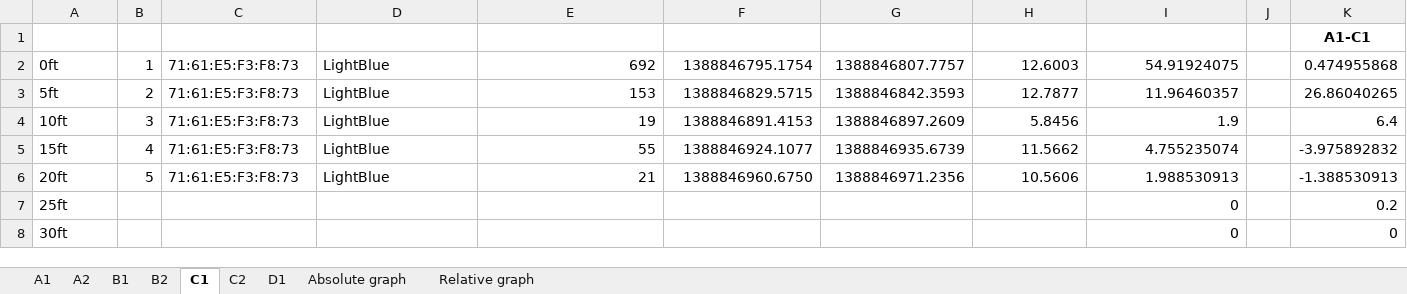
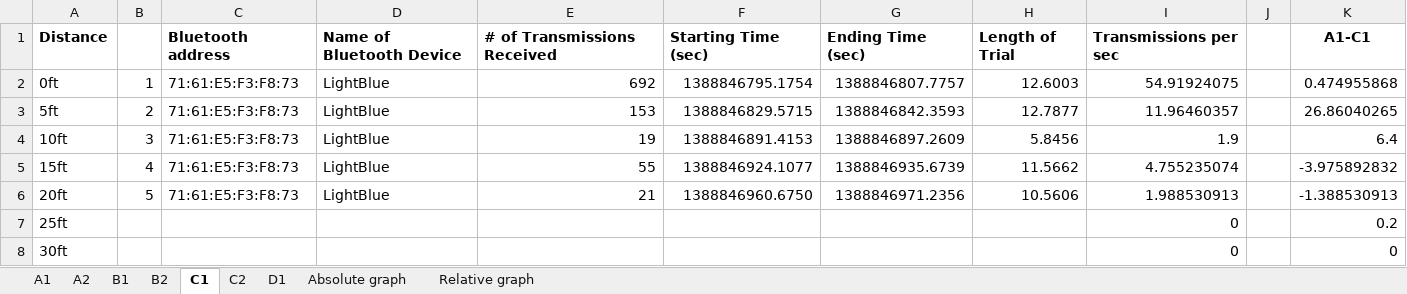
Before and after one commit to jsquyres/bluetooth, an Excel workbook: experiments/2014-01-04/Height = 0, Stationary.xlsx, sheet C1, drawn as a sheet; values as stored, in another font and other column widths than the file's, no borders; removed rows and columns are numbered as before the commit, all else as after; the diff names each change by its address in the sheet, - before the commit and + after, or states it on an @@ line.

```diff
--- a/experiments/2014-01-04/Height = 0, Stationary.xlsx (sheet C1)
+++ b/experiments/2014-01-04/Height = 0, Stationary.xlsx (sheet C1)
-row 1:  |  |  |  |  |  |  |  |  |  | A1-C1
+row 1: Distance |  | Bluetooth address | Name of Bluetooth Device | # of Transmissions Received | Starting Time (sec) | Ending Time (sec) | Length of Trial | Transmissions per sec |  | A1-C1
```
Also changed, not shown: sheet A1, sheet B2, sheet B1, sheet D1, sheet C2, sheet A2, formulas that keep their value, charts or pictures.
